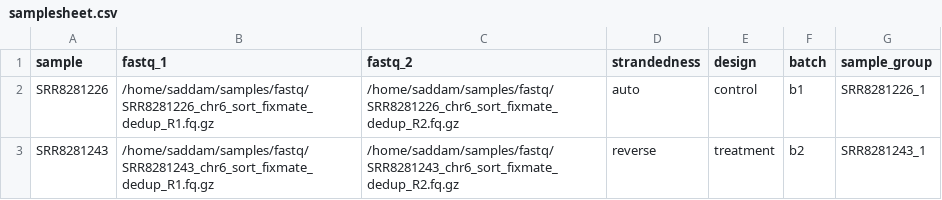
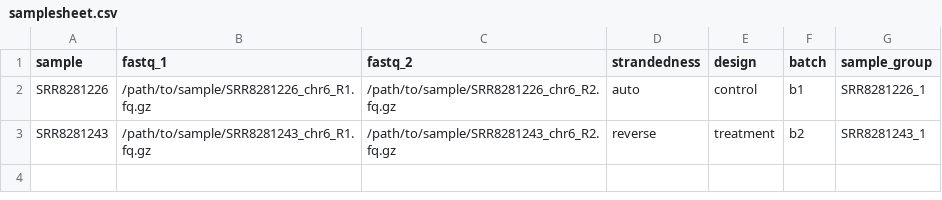
Before and after one commit to zifornd/neopred, a CSV file: assets/samplesheet.csv, drawn as a sheet.

```diff
--- a/assets/samplesheet.csv
+++ b/assets/samplesheet.csv
@@ -1,3 +1,3 @@
 sample,fastq_1,fastq_2,strandedness,design,batch,sample_group
-SRR8281226,/home/saddam/samples/fastq/SRR8281226_chr6_sort_fixmate_dedup_R1.fq.gz,/home/saddam/samples/fastq/SRR8281226_chr6_sort_fixmate_dedup_R2.fq.gz,auto,control,b1,SRR8281226_1
-SRR8281243,/home/saddam/samples/fastq/SRR8281243_chr6_sort_fixmate_dedup_R1.fq.gz,/home/saddam/samples/fastq/SRR8281243_chr6_sort_fixmate_dedup_R2.fq.gz,reverse,treatment,b2,SRR8281243_1
+SRR8281226,/path/to/sample/SRR8281226_chr6_R1.fq.gz,/path/to/sample/SRR8281226_chr6_R2.fq.gz,auto,control,b1,SRR8281226_1
+SRR8281243,/path/to/sample/SRR8281243_chr6_R1.fq.gz,/path/to/sample/SRR8281243_chr6_R2.fq.gz,reverse,treatment,b2,SRR8281243_1
```
Also changed, not shown: 5 other files.
